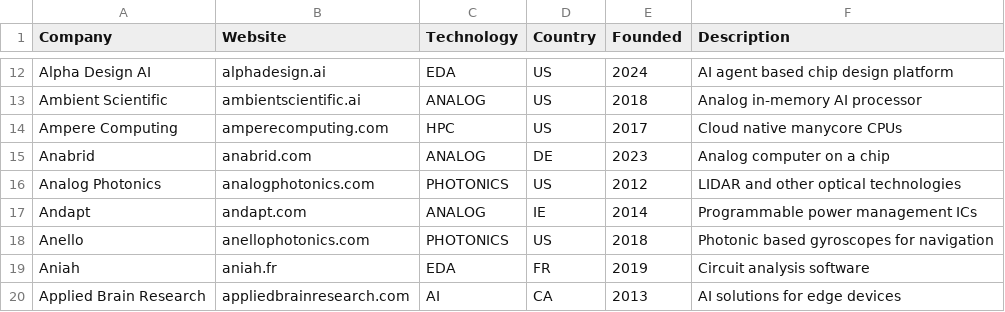
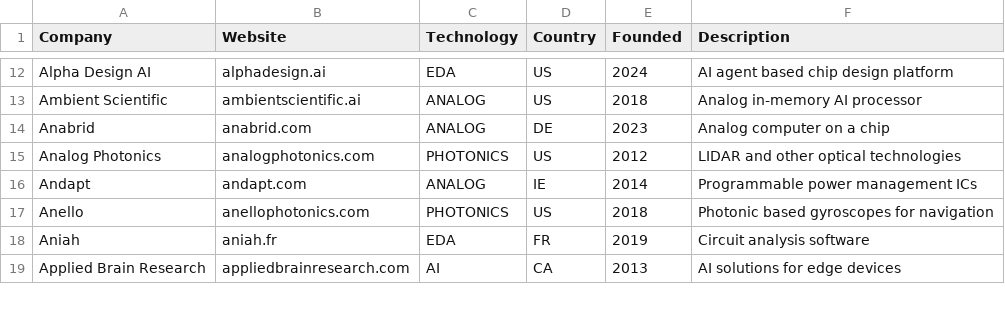
Before and after one commit to aolofsson/awesome-semiconductor-startups, a CSV file: startups.csv, drawn as a sheet; only a part is shown, gaps mark what is left out; the diff names each change by its address in the sheet, - before the commit and + after, or states it on an @@ line.

```diff
--- a/startups.csv
+++ b/startups.csv
-row 14: Ampere Computing | amperecomputing.com | HPC | US | 2017 | Cloud native manycore CPUs
```
Also changed, not shown: alumni.csv, 1 other file.
